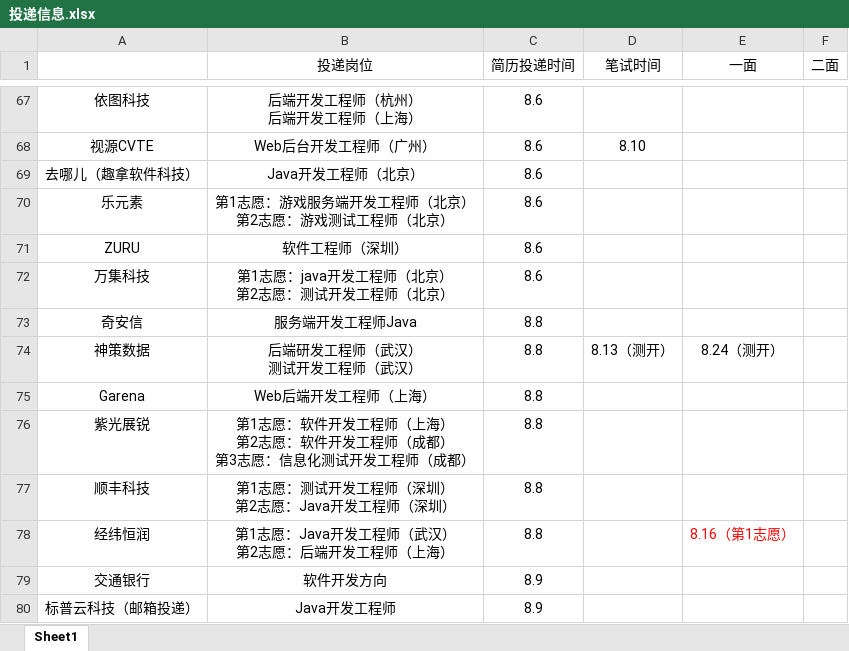
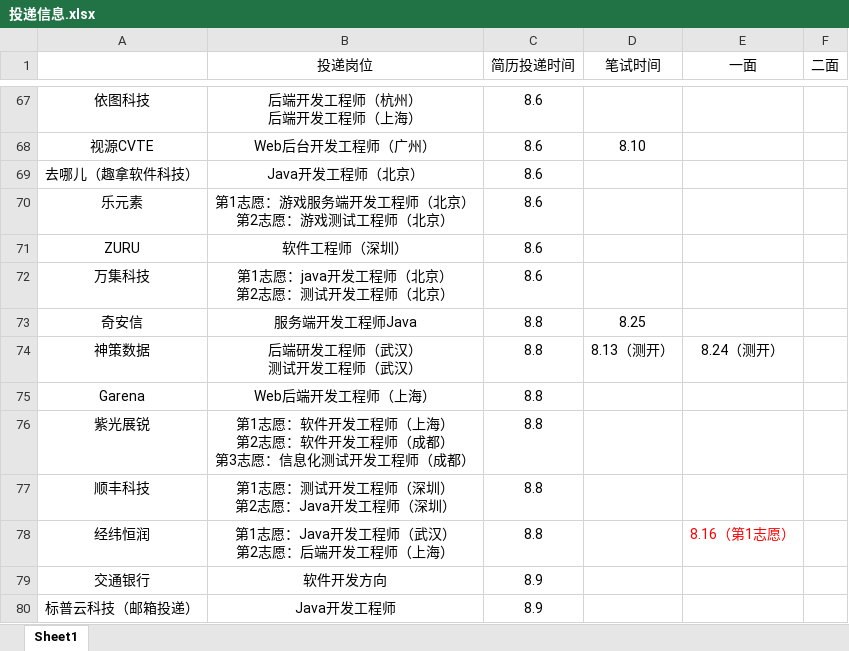
Before and after one commit to ParkHM17/Notes, an Excel workbook: 投递信息.xlsx, sheet Sheet1, drawn as a sheet; only a part is shown, gaps mark what is left out; values as stored, in another font and other column widths than the file's, no borders; the diff names each change by its address in the sheet, - before the commit and + after, or states it on an @@ line.

Commit message:
2022-08-25 lab

```diff
--- a/投递信息.xlsx (sheet Sheet1)
+++ b/投递信息.xlsx (sheet Sheet1)
-D73 (笔试时间): (empty)
+D73 (笔试时间): 8.25
```
